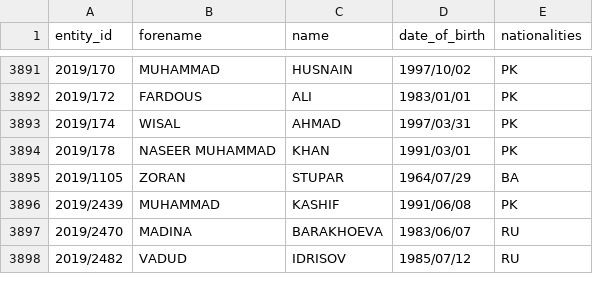
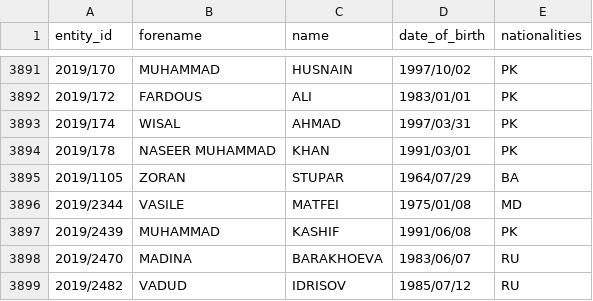
Before and after one commit to tmctmt/interpol-changes, a CSV file: red_notices.csv, drawn as a sheet; only a part is shown, gaps mark what is left out; the diff names each change by its address in the sheet, - before the commit and + after, or states it on an @@ line.

```diff
--- a/red_notices.csv
+++ b/red_notices.csv
+row 3896: 2019/2344 | VASILE | MATFEI | 1975/01/08 | MD
```
